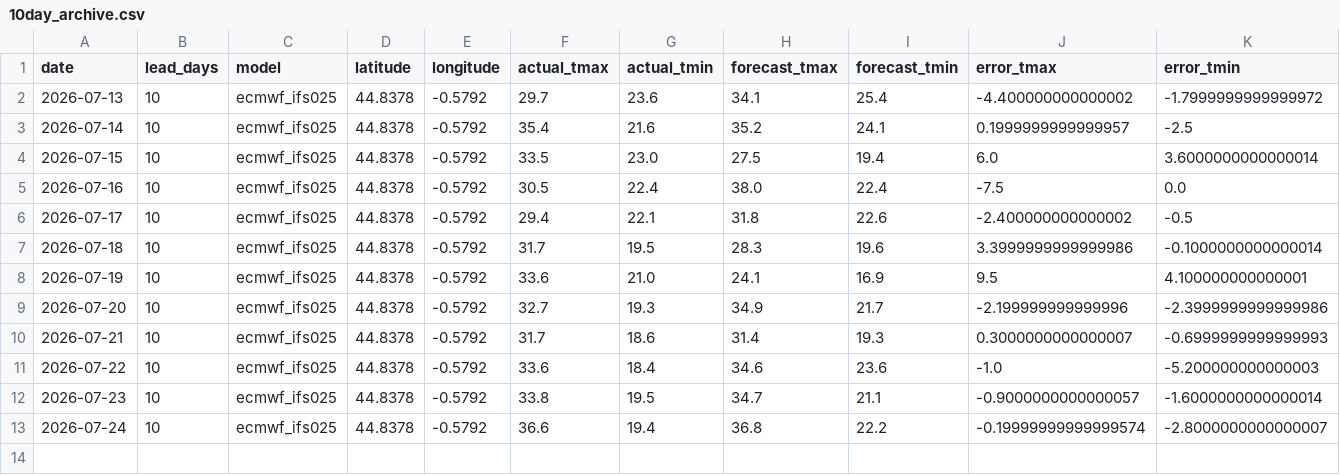
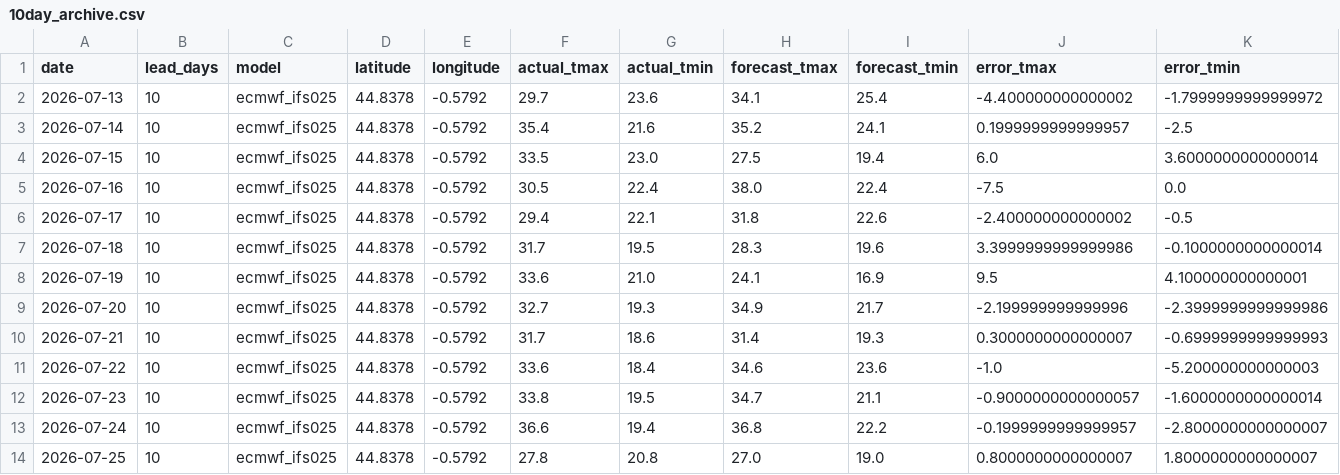
Before and after one commit to oleksiimisiura/ForecastDrift, a CSV file: data/bordeaux/10day_archive.csv, drawn as a sheet.

```diff
--- a/data/bordeaux/10day_archive.csv
+++ b/data/bordeaux/10day_archive.csv
@@ -12,2 +12,3 @@ date,lead_days,model,latitude,longitude,actual_tmax,actual_tmin,forecast_tmax,fo
 2026-07-23,10,ecmwf_ifs025,44.8378,-0.5792,33.8,19.5,34.7,21.1,-0.9000000000000057,-1.6000000000000014
-2026-07-24,10,ecmwf_ifs025,44.8378,-0.5792,36.6,19.4,36.8,22.2,-0.19999999999999574,-2.8000000000000007
+2026-07-24,10,ecmwf_ifs025,44.8378,-0.5792,36.6,19.4,36.8,22.2,-0.1999999999999957,-2.8000000000000007
+2026-07-25,10,ecmwf_ifs025,44.8378,-0.5792,27.8,20.8,27.0,19.0,0.8000000000000007,1.8000000000000007
```
Also changed, not shown: data/lille/10day_archive.csv, data/nantes/10day_archive.csv, 24 other files.
